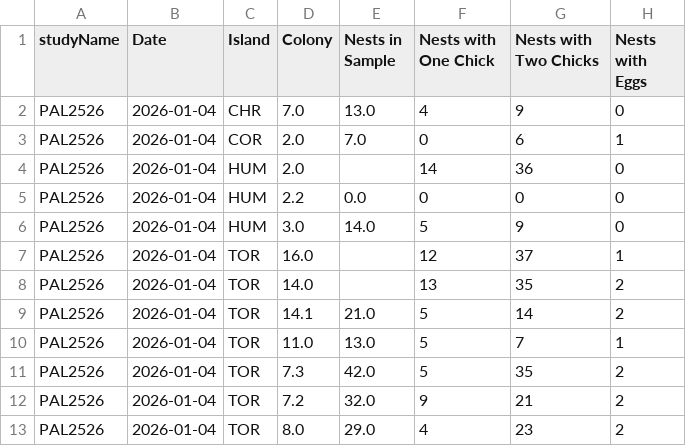
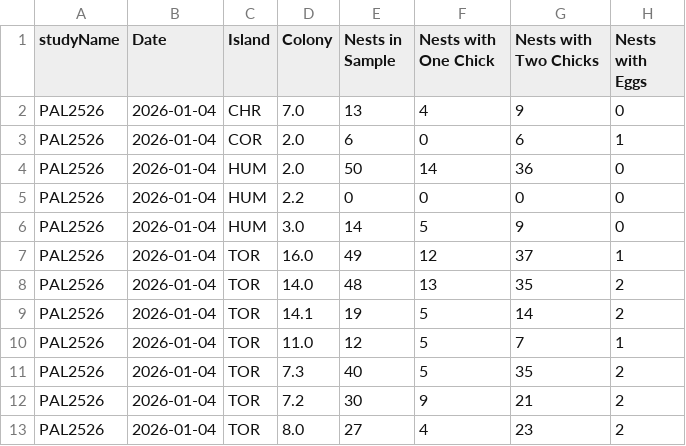
Before and after one commit to PAL-LTER/pal-seabirds, a CSV file: station/formatted/Adelie_Chick_Broods/Adelie_Chick_Broods_2026.csv, drawn as a sheet.

Commit message:
Final edits to 2026 station datasets

```diff
--- a/station/formatted/Adelie_Chick_Broods/Adelie_Chick_Broods_2026.csv
+++ b/station/formatted/Adelie_Chick_Broods/Adelie_Chick_Broods_2026.csv
@@ -1,13 +1,13 @@
 studyName,Date,Island,Colony,Nests in Sample,Nests with One Chick,Nests with Two Chicks,Nests with Eggs
-PAL2526,2026-01-04,CHR,7.0,13.0,4,9,0
-PAL2526,2026-01-04,COR,2.0,7.0,0,6,1
-PAL2526,2026-01-04,HUM,2.0,,14,36,0
-PAL2526,2026-01-04,HUM,2.2,0.0,0,0,0
-PAL2526,2026-01-04,HUM,3.0,14.0,5,9,0
-PAL2526,2026-01-04,TOR,16.0,,12,37,1
-PAL2526,2026-01-04,TOR,14.0,,13,35,2
-PAL2526,2026-01-04,TOR,14.1,21.0,5,14,2
-PAL2526,2026-01-04,TOR,11.0,13.0,5,7,1
-PAL2526,2026-01-04,TOR,7.3,42.0,5,35,2
-PAL2526,2026-01-04,TOR,7.2,32.0,9,21,2
-PAL2526,2026-01-04,TOR,8.0,29.0,4,23,2
+PAL2526,2026-01-04,CHR,7.0,13,4,9,0
+PAL2526,2026-01-04,COR,2.0,6,0,6,1
+PAL2526,2026-01-04,HUM,2.0,50,14,36,0
+PAL2526,2026-01-04,HUM,2.2,0,0,0,0
+PAL2526,2026-01-04,HUM,3.0,14,5,9,0
+PAL2526,2026-01-04,TOR,16.0,49,12,37,1
+PAL2526,2026-01-04,TOR,14.0,48,13,35,2
+PAL2526,2026-01-04,TOR,14.1,19,5,14,2
+PAL2526,2026-01-04,TOR,11.0,12,5,7,1
+PAL2526,2026-01-04,TOR,7.3,40,5,35,2
+PAL2526,2026-01-04,TOR,7.2,30,9,21,2
+PAL2526,2026-01-04,TOR,8.0,27,4,23,2
```
Also changed, not shown: station/formatted/Adelie_Diet/Adelie_Diet_2026.csv, 1 other file.
